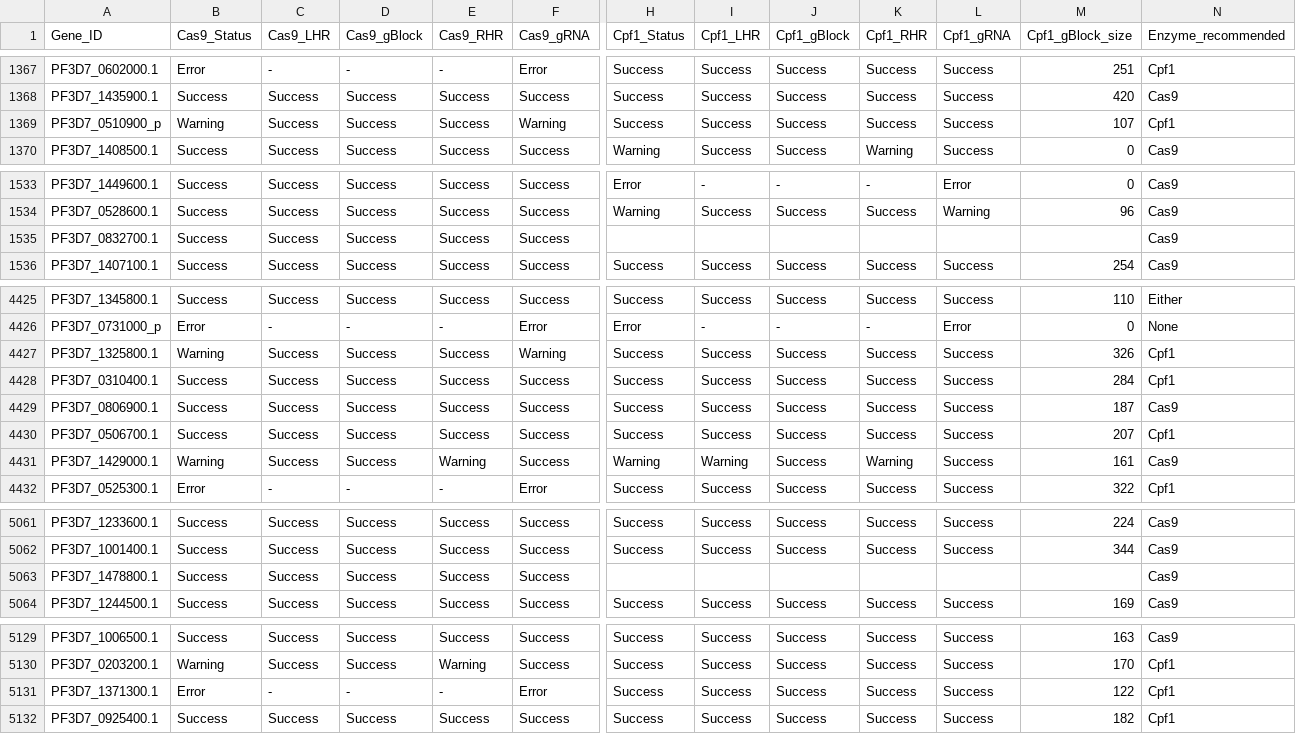
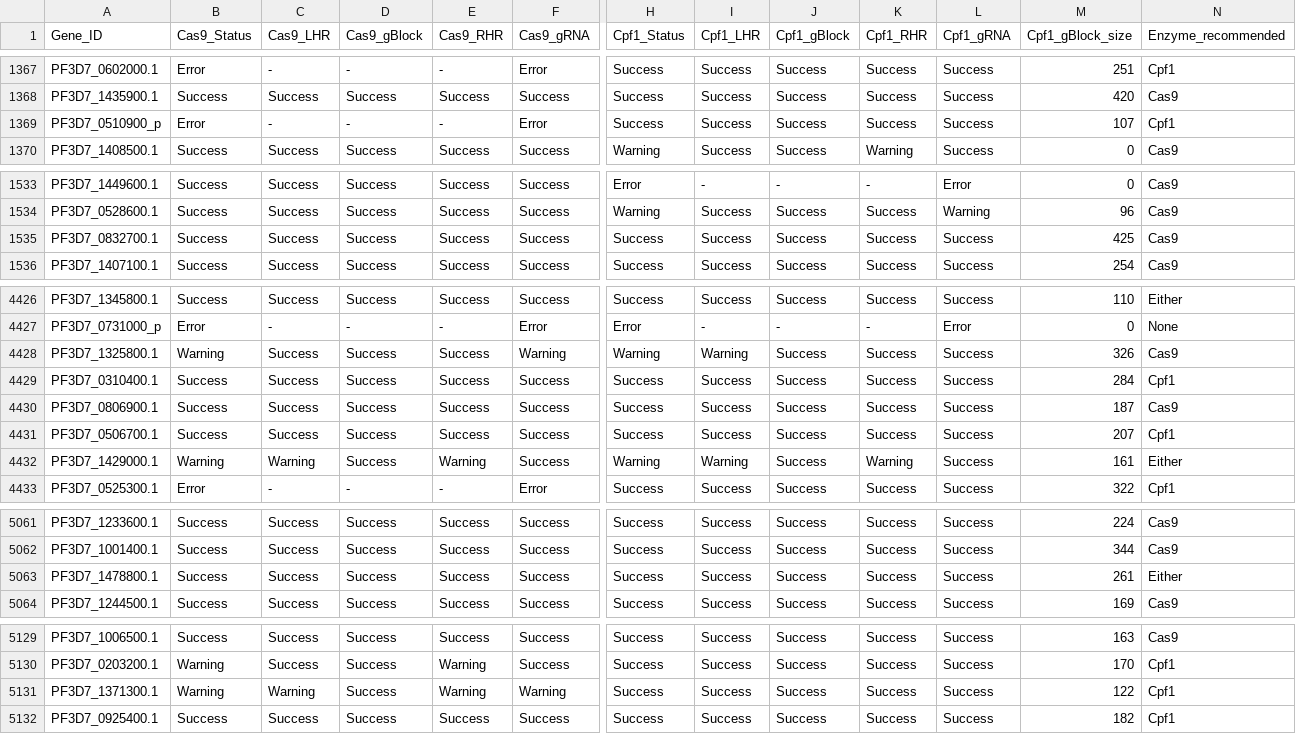
Before and after one commit to pablocarderam/genetargeter, a CSV file: resultsTable.csv, drawn as a sheet; only a part is shown, gaps mark what is left out; addresses are those after the commit; the diff covers the shown part only; the diff names each change by its address in the sheet, - before the commit and + after, or states it on an @@ line.

```diff
--- a/resultsTable.csv
+++ b/resultsTable.csv
-B1369 (Cas9_Status): Warning
+B1369 (Cas9_Status): Error
-C1369 (Cas9_LHR): Success
+C1369 (Cas9_LHR): -
-D1369 (Cas9_gBlock): Success
+D1369 (Cas9_gBlock): -
-E1369 (Cas9_RHR): Success
+E1369 (Cas9_RHR): -
-F1369 (Cas9_gRNA): Warning
+F1369 (Cas9_gRNA): Error
-H1535 (Cpf1_Status): (empty)
+H1535 (Cpf1_Status): Success
-I1535 (Cpf1_LHR): (empty)
+I1535 (Cpf1_LHR): Success
-J1535 (Cpf1_gBlock): (empty)
+J1535 (Cpf1_gBlock): Success
-K1535 (Cpf1_RHR): (empty)
+K1535 (Cpf1_RHR): Success
-L1535 (Cpf1_gRNA): (empty)
+L1535 (Cpf1_gRNA): Success
-M1535 (Cpf1_gBlock_size): (empty)
+M1535 (Cpf1_gBlock_size): 425
-H4428 (Cpf1_Status): Success
+H4428 (Cpf1_Status): Warning
-I4428 (Cpf1_LHR): Success
+I4428 (Cpf1_LHR): Warning
-N4428 (Enzyme_recommended): Cpf1
+N4428 (Enzyme_recommended): Cas9
-C4432 (Cas9_LHR): Success
+C4432 (Cas9_LHR): Warning
-N4432 (Enzyme_recommended): Cas9
+N4432 (Enzyme_recommended): Either
-H5063 (Cpf1_Status): (empty)
+H5063 (Cpf1_Status): Success
-I5063 (Cpf1_LHR): (empty)
+I5063 (Cpf1_LHR): Success
-J5063 (Cpf1_gBlock): (empty)
+J5063 (Cpf1_gBlock): Success
-K5063 (Cpf1_RHR): (empty)
+K5063 (Cpf1_RHR): Success
-L5063 (Cpf1_gRNA): (empty)
+L5063 (Cpf1_gRNA): Success
-M5063 (Cpf1_gBlock_size): (empty)
+M5063 (Cpf1_gBlock_size): 261
-N5063 (Enzyme_recommended): Cas9
+N5063 (Enzyme_recommended): Either
-B5131 (Cas9_Status): Error
+B5131 (Cas9_Status): Warning
-C5131 (Cas9_LHR): -
+C5131 (Cas9_LHR): Warning
-D5131 (Cas9_gBlock): -
+D5131 (Cas9_gBlock): Success
-E5131 (Cas9_RHR): -
+E5131 (Cas9_RHR): Warning
-F5131 (Cas9_gRNA): Error
+F5131 (Cas9_gRNA): Warning
```
Also changed, not shown: 3 moved rows and 97 edited cells elsewhere in this file, resultsTableNonProtein.csv, 1 other file.
